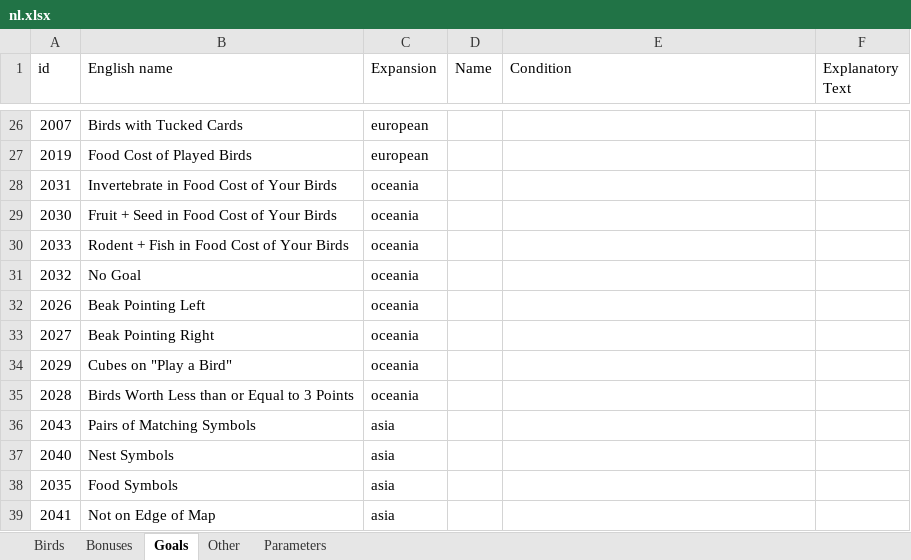
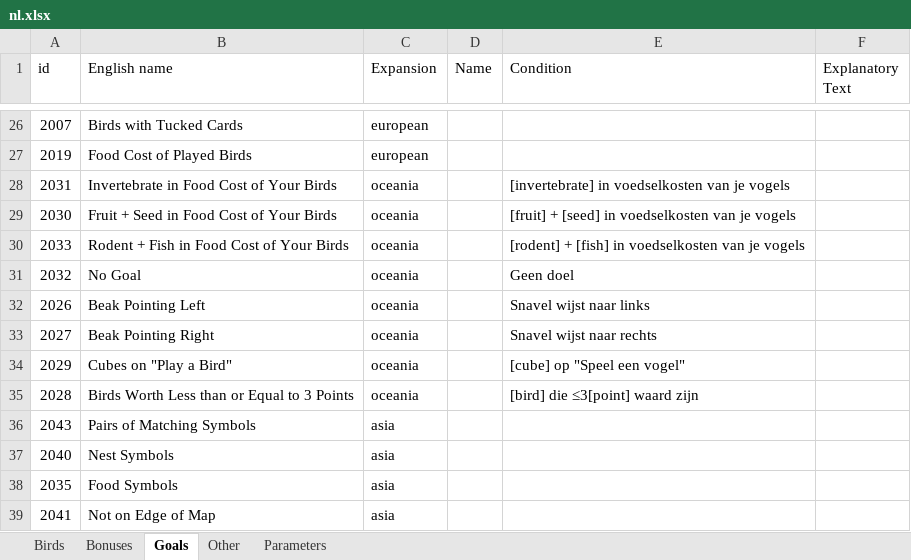
Before and after one commit to navarog/wingsearch, an Excel workbook: i18n/nl.xlsx, sheet Goals, drawn as a sheet; only a part is shown, gaps mark what is left out; values as stored, in another font and other column widths than the file's, no borders; charts and pictures not drawn; the diff names each change by its address in the sheet, - before the commit and + after, or states it on an @@ line.

```diff
--- a/i18n/nl.xlsx (sheet Goals)
+++ b/i18n/nl.xlsx (sheet Goals)
-E28 (Condition): (empty)
+E28 (Condition): [invertebrate] in voedselkosten van je vogels
-E29 (Condition): (empty)
+E29 (Condition): [fruit] + [seed] in voedselkosten van je vogels
-E30 (Condition): (empty)
+E30 (Condition): [rodent] + [fish] in voedselkosten van je vogels
-E31 (Condition): (empty)
+E31 (Condition): Geen doel
-E32 (Condition): (empty)
+E32 (Condition): Snavel wijst naar links
-E33 (Condition): (empty)
+E33 (Condition): Snavel wijst naar rechts
-E34 (Condition): (empty)
+E34 (Condition): [cube] op "Speel een vogel"
-E35 (Condition): (empty)
+E35 (Condition): [bird] die ≤3[point] waard zijn
```
Also changed, not shown: sheet Birds, sheet Bonuses, sheet Other, i18n/de.xlsx, i18n/es.xlsx, 7 other files.
